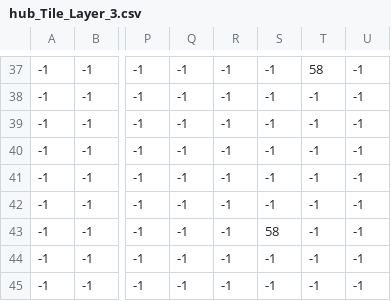
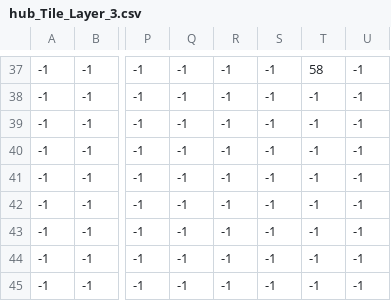
Before and after one commit to Mael-RABOT/RPG, a CSV file: maps/Hub/hub_Tile_Layer_3.csv, drawn as a sheet; only a part is shown, gaps mark what is left out; the diff names each change by its address in the sheet, - before the commit and + after, or states it on an @@ line.

```diff
--- a/maps/Hub/hub_Tile_Layer_3.csv
+++ b/maps/Hub/hub_Tile_Layer_3.csv
-S43: 58
+S43: -1
```
Also changed, not shown: 16 other files.
